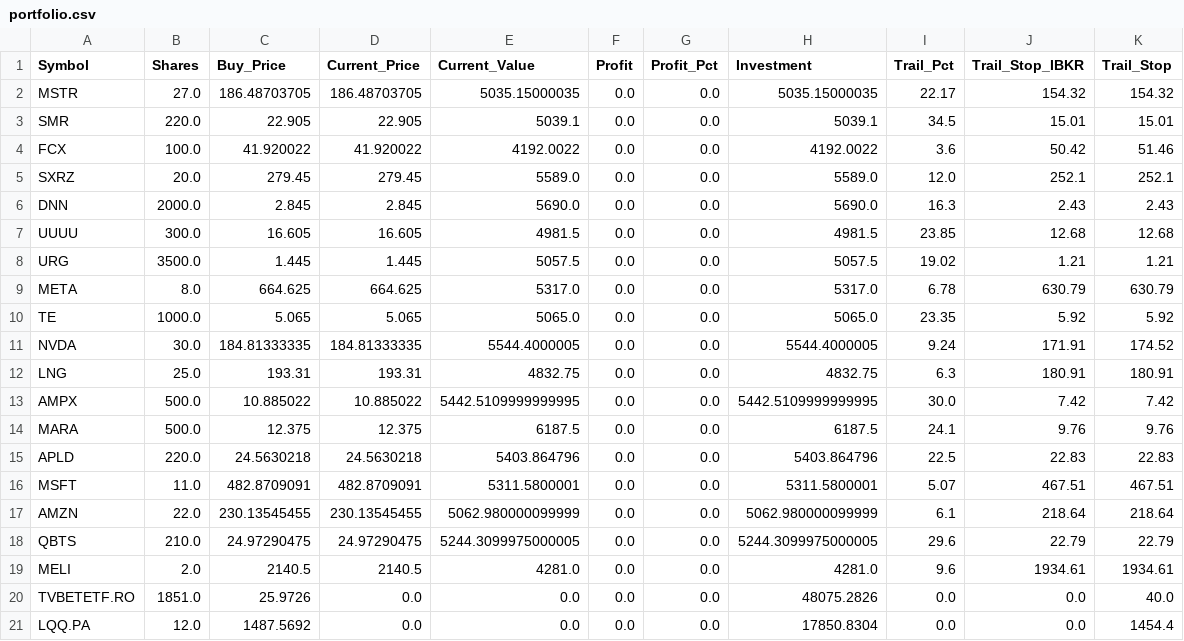
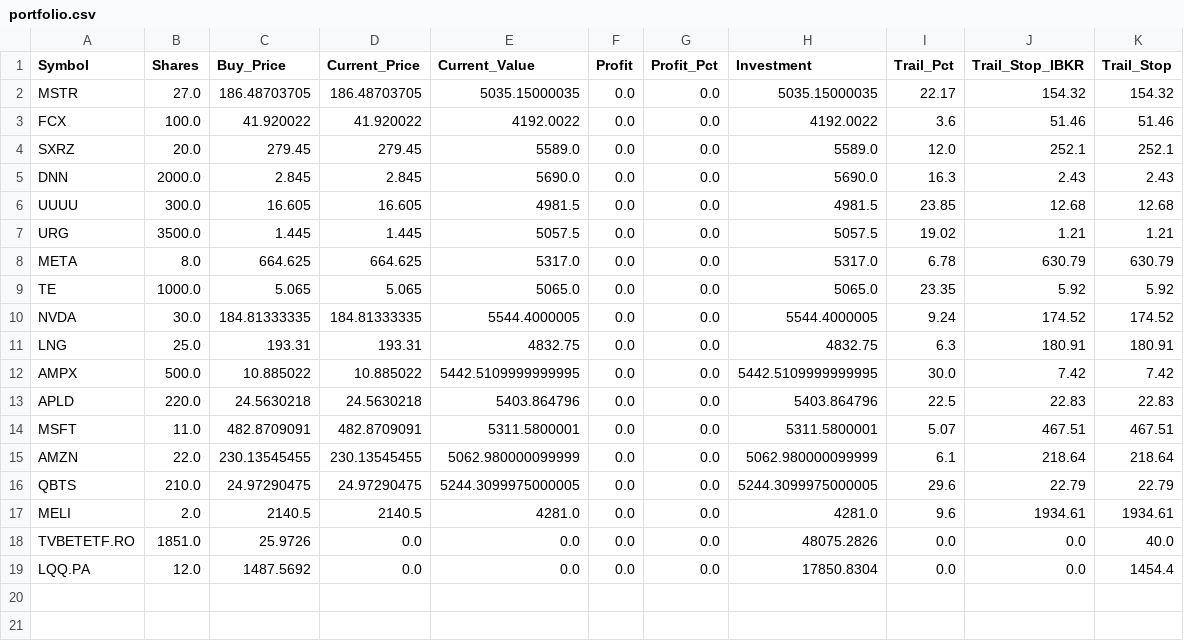
Before and after one commit to ddanyro/market-scanner, a CSV file: portfolio.csv, drawn as a sheet.

```diff
--- a/portfolio.csv
+++ b/portfolio.csv
@@ -2,4 +2,3 @@ Symbol,Shares,Buy_Price,Current_Price,Current_Value,Profit,Profit_Pct,Investment
 MSTR,27.0,186.48703705,186.48703705,5035.15000035,0.0,0.0,5035.15000035,22.17,154.32,154.32
-SMR,220.0,22.905,22.905,5039.1,0.0,0.0,5039.1,34.5,15.01,15.01
-FCX,100.0,41.920022,41.920022,4192.0022,0.0,0.0,4192.0022,3.6,50.42,51.46
+FCX,100.0,41.920022,41.920022,4192.0022,0.0,0.0,4192.0022,3.6,51.46,51.46
 SXRZ,20.0,279.45,279.45,5589.0,0.0,0.0,5589.0,12.0,252.1,252.1
@@ -10,6 +9,5 @@ META,8.0,664.625,664.625,5317.0,0.0,0.0,5317.0,6.78,630.79,630.79
 TE,1000.0,5.065,5.065,5065.0,0.0,0.0,5065.0,23.35,5.92,5.92
-NVDA,30.0,184.81333335,184.81333335,5544.4000005,0.0,0.0,5544.4000005,9.24,171.91,174.52
+NVDA,30.0,184.81333335,184.81333335,5544.4000005,0.0,0.0,5544.4000005,9.24,174.52,174.52
 LNG,25.0,193.31,193.31,4832.75,0.0,0.0,4832.75,6.3,180.91,180.91
 AMPX,500.0,10.885022,10.885022,5442.5109999999995,0.0,0.0,5442.5109999999995,30.0,7.42,7.42
-MARA,500.0,12.375,12.375,6187.5,0.0,0.0,6187.5,24.1,9.76,9.76
 APLD,220.0,24.5630218,24.5630218,5403.864796,0.0,0.0,5403.864796,22.5,22.83,22.83
```
Also changed, not shown: 1 other file.
